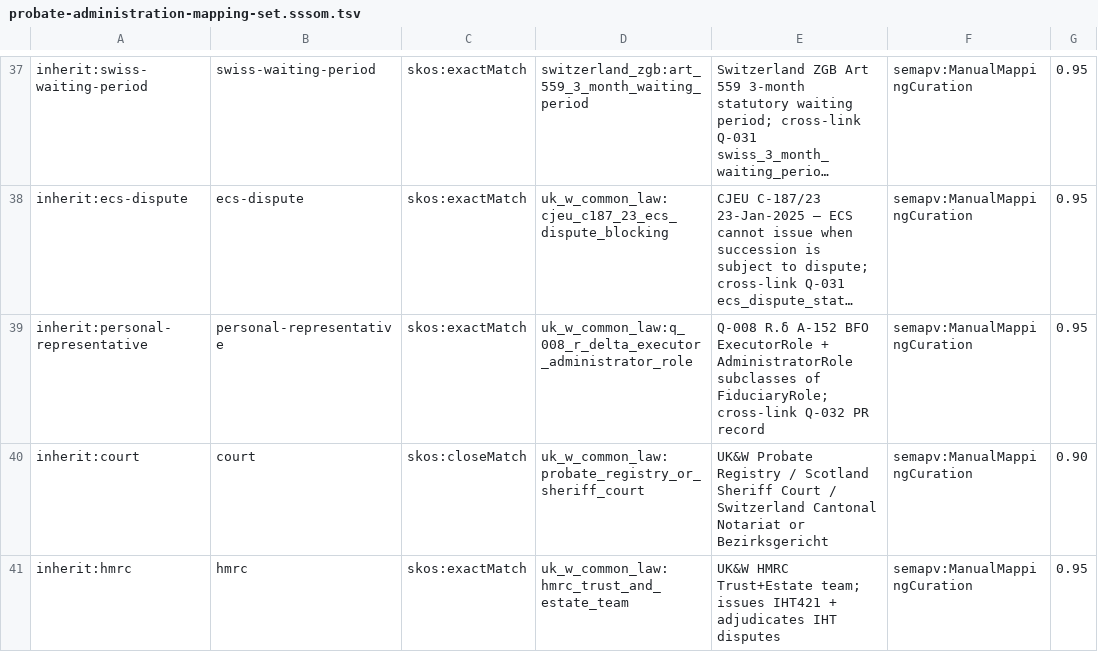
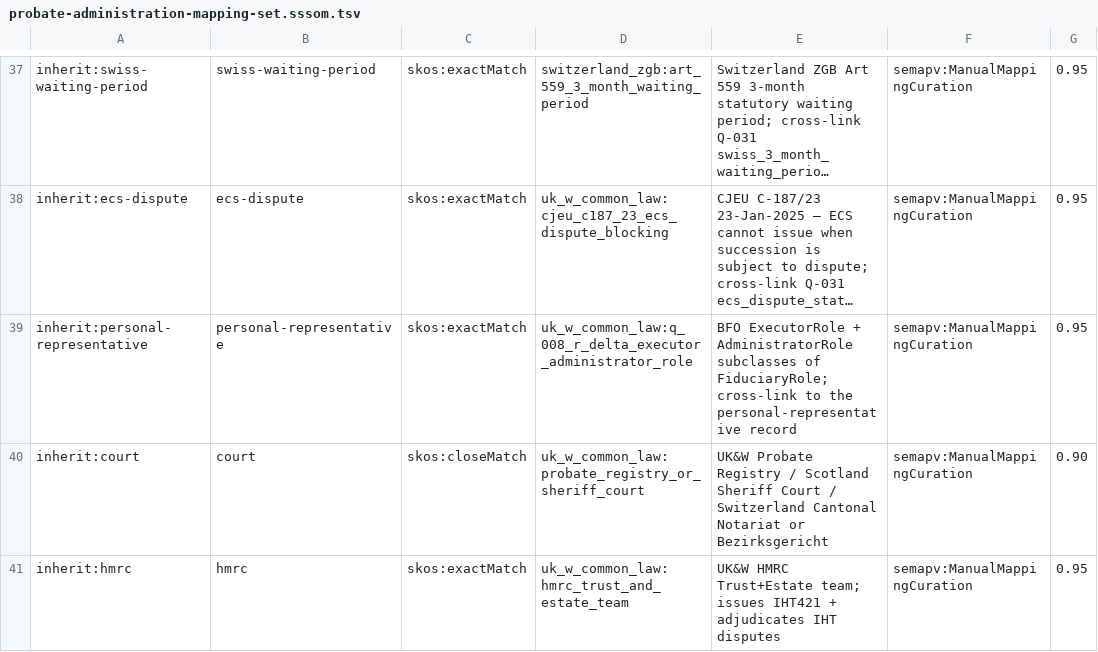
Before and after one commit to openinherit/standard, a TSV file: ontology/alignments/probate-administration-mapping-set.sssom.tsv, drawn as a sheet; only a part is shown, gaps mark what is left out; long unchanged cells end in …; the diff names each change by its address in the sheet, - before the commit and + after, or states it on an @@ line.

```diff
--- a/ontology/alignments/probate-administration-mapping-set.sssom.tsv
+++ b/ontology/alignments/probate-administration-mapping-set.sssom.tsv
-E39: Q-008 R.δ A-152 BFO ExecutorRole + AdministratorRole subclasses of FiduciaryRole; cross-link Q-032 PR record
+E39: BFO ExecutorRole + AdministratorRole subclasses of FiduciaryRole; cross-link to the personal-representative record
```
Also changed, not shown: ontology/alignments/assets-asset-mapping-set.sssom.tsv, ontology/alignments/assets-cryptocurrency-or-digital-asset-mapping-set.sssom.tsv, 24 other files.
